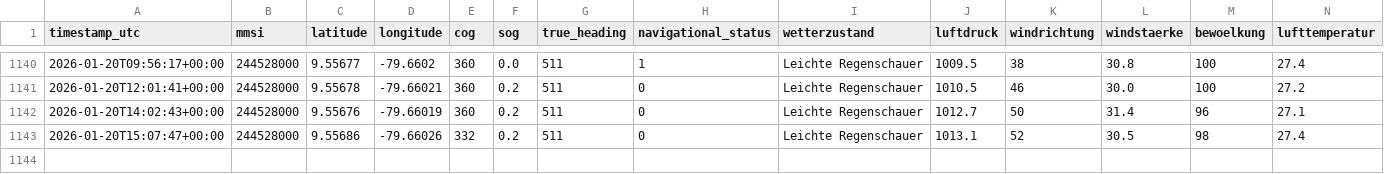
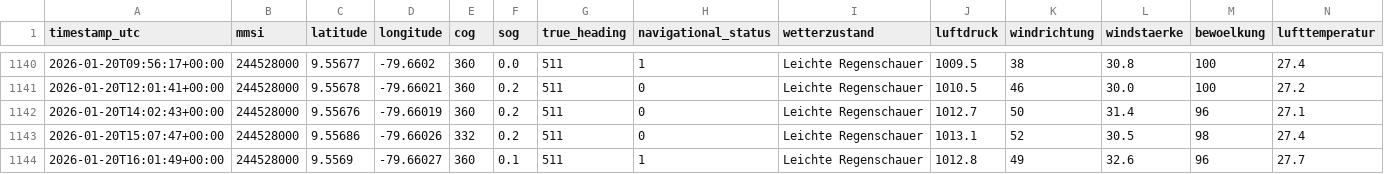
Before and after one commit to NauticHorizons/shiptracker, a CSV file: ais_position_reports.csv, drawn as a sheet; only a part is shown, gaps mark what is left out; rows hold the shown columns only; the diff names each change by its address in the sheet, - before the commit and + after, or states it on an @@ line.

```diff
--- a/ais_position_reports.csv
+++ b/ais_position_reports.csv
+row 1144: 2026-01-20T16:01:49+00:00 | 244528000 | 9.5569 | -79.66027 | 360 | 0.1 | 511 | 1 | Leichte Regenschauer | 1012.8 | 49 | 32.6 | 96 | 27.7
```
Also changed, not shown: 2 other files.
